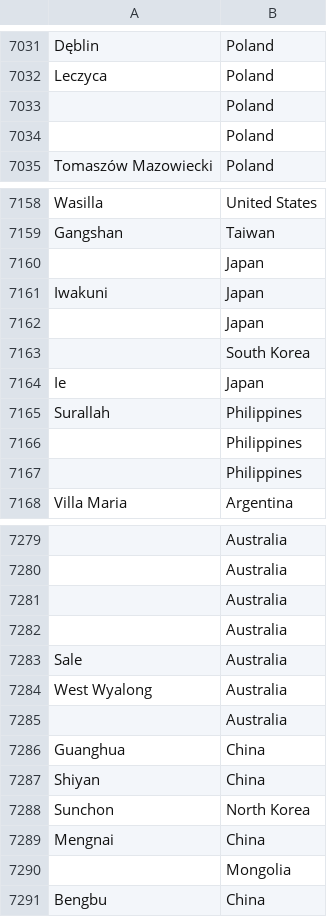
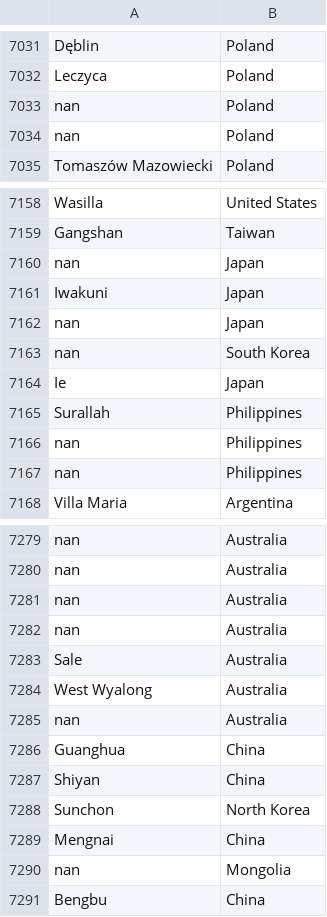
Before and after one commit to chiaraco/projet_BDR, a CSV file: ville.csv, drawn as a sheet; only a part is shown, gaps mark what is left out; the diff covers the shown part only; the diff names each change by its address in the sheet, - before the commit and + after, or states it on an @@ line.

```diff
--- a/ville.csv
+++ b/ville.csv
-A7033:A7034: (empty)
+A7033:A7034: nan
-A7160: (empty)
+A7160: nan
-A7162:A7163: (empty)
+A7162:A7163: nan
-A7166:A7167: (empty)
+A7166:A7167: nan
-A7279:A7282: (empty)
+A7279:A7282: nan
-A7285: (empty)
+A7285: nan
-A7290: (empty)
+A7290: nan
```
Also changed, not shown: 36 edited cells elsewhere in this file, 1 other file.
